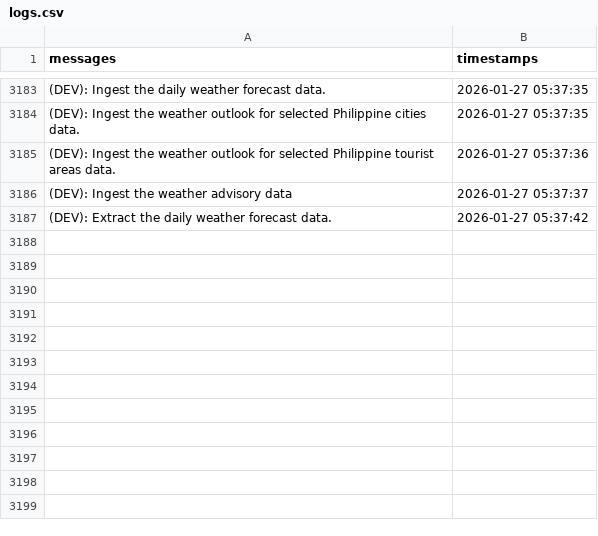
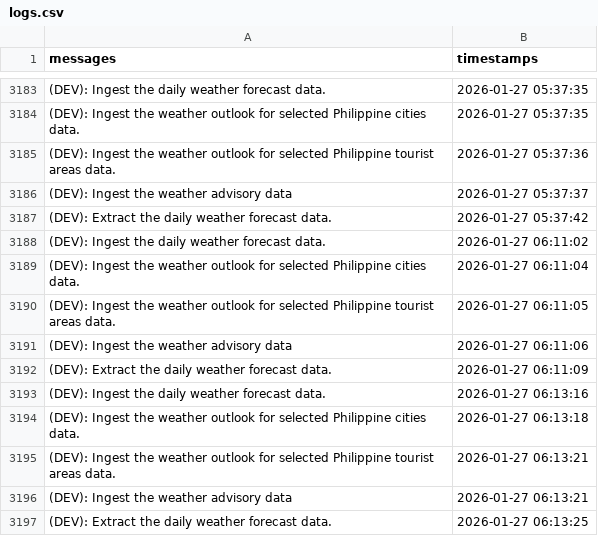
Before and after one commit to christianebacani/PAGASA-Weather-Data-Pipeline, a CSV file: src/logs/logs.csv, drawn as a sheet; only a part is shown, gaps mark what is left out; the diff names each change by its address in the sheet, - before the commit and + after, or states it on an @@ line.

Commit message:
New logs

```diff
--- a/src/logs/logs.csv
+++ b/src/logs/logs.csv
+row 3188: (DEV): Ingest the daily weather forecast data. | 2026-01-27 06:11:02
+row 3189: (DEV): Ingest the weather outlook for selected Philippine cities data. | 2026-01-27 06:11:04
+row 3190: (DEV): Ingest the weather outlook for selected Philippine tourist areas data. | 2026-01-27 06:11:05
+row 3191: (DEV): Ingest the weather advisory data | 2026-01-27 06:11:06
+row 3192: (DEV): Extract the daily weather forecast data. | 2026-01-27 06:11:09
+row 3193: (DEV): Ingest the daily weather forecast data. | 2026-01-27 06:13:16
+row 3194: (DEV): Ingest the weather outlook for selected Philippine cities data. | 2026-01-27 06:13:18
+row 3195: (DEV): Ingest the weather outlook for selected Philippine tourist areas data. | 2026-01-27 06:13:21
+row 3196: (DEV): Ingest the weather advisory data | 2026-01-27 06:13:21
+row 3197: (DEV): Extract the daily weather forecast data. | 2026-01-27 06:13:25
```
